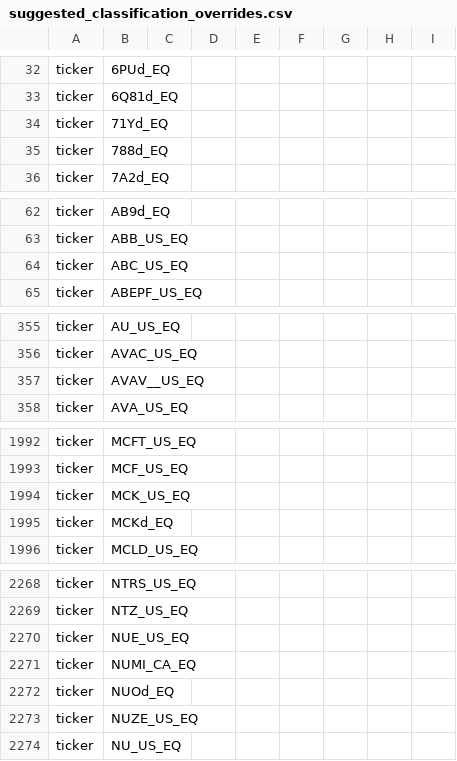
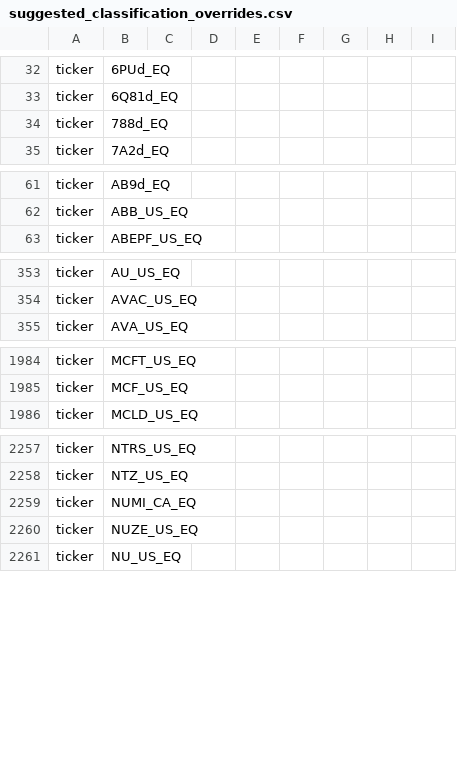
Before and after one commit to 369geofreeman/stratos, a CSV file: site/data/suggested_classification_overrides.csv, drawn as a sheet; only a part is shown, gaps mark what is left out; the diff covers the shown part only.

```diff
--- a/site/data/suggested_classification_overrides.csv
+++ b/site/data/suggested_classification_overrides.csv
@@ -33,3 +33,2 @@ ticker,6PUd_EQ,,,,,,,
 ticker,6Q81d_EQ,,,,,,,
-ticker,71Yd_EQ,,,,,,,
 ticker,788d_EQ,,,,,,,
@@ -63,3 +62,2 @@ ticker,AB9d_EQ,,,,,,,
 ticker,ABB_US_EQ,,,,,,,
-ticker,ABC_US_EQ,,,,,,,
 ticker,ABEPF_US_EQ,,,,,,,
@@ -356,3 +354,2 @@ ticker,AU_US_EQ,,,,,,,
 ticker,AVAC_US_EQ,,,,,,,
-ticker,AVAV__US_EQ,,,,,,,
 ticker,AVA_US_EQ,,,,,,,
@@ -1993,4 +1985,2 @@ ticker,MCFT_US_EQ,,,,,,,
 ticker,MCF_US_EQ,,,,,,,
-ticker,MCK_US_EQ,,,,,,,
-ticker,MCKd_EQ,,,,,,,
 ticker,MCLD_US_EQ,,,,,,,
@@ -2269,5 +2258,3 @@ ticker,NTRS_US_EQ,,,,,,,
 ticker,NTZ_US_EQ,,,,,,,
-ticker,NUE_US_EQ,,,,,,,
 ticker,NUMI_CA_EQ,,,,,,,
-ticker,NUOd_EQ,,,,,,,
 ticker,NUZE_US_EQ,,,,,,,
```
Also changed, not shown: 8 removed rows elsewhere in this file, data/manual/classification_overrides.csv, 20 other files.
